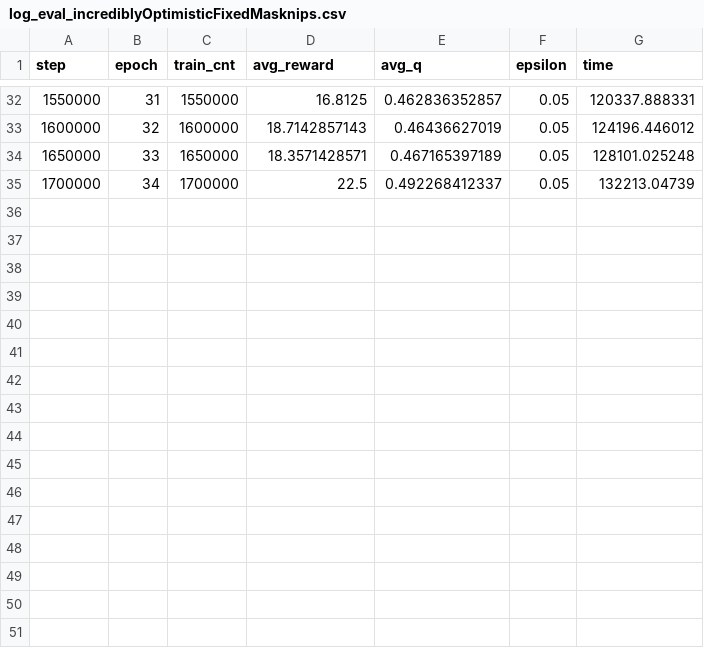
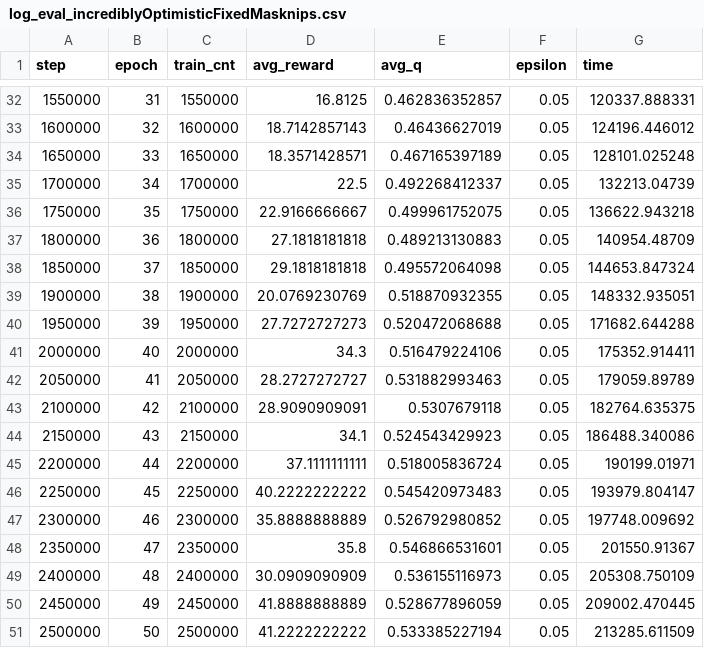
Before and after one commit to vidurj/DQN, a CSV file: log_eval_incrediblyOptimisticFixedMasknips.csv, drawn as a sheet; only a part is shown, gaps mark what is left out; the diff names each change by its address in the sheet, - before the commit and + after, or states it on an @@ line.

```diff
--- a/log_eval_incrediblyOptimisticFixedMasknips.csv
+++ b/log_eval_incrediblyOptimisticFixedMasknips.csv
+row 36: 1750000 | 35 | 1750000 | 22.9166666667 | 0.499961752075 | 0.05 | 136622.943218
+row 37: 1800000 | 36 | 1800000 | 27.1818181818 | 0.489213130883 | 0.05 | 140954.48709
+row 38: 1850000 | 37 | 1850000 | 29.1818181818 | 0.495572064098 | 0.05 | 144653.847324
+row 39: 1900000 | 38 | 1900000 | 20.0769230769 | 0.518870932355 | 0.05 | 148332.935051
+row 40: 1950000 | 39 | 1950000 | 27.7272727273 | 0.520472068688 | 0.05 | 171682.644288
+row 41: 2000000 | 40 | 2000000 | 34.3 | 0.516479224106 | 0.05 | 175352.914411
+row 42: 2050000 | 41 | 2050000 | 28.2727272727 | 0.531882993463 | 0.05 | 179059.89789
+row 43: 2100000 | 42 | 2100000 | 28.9090909091 | 0.5307679118 | 0.05 | 182764.635375
+row 44: 2150000 | 43 | 2150000 | 34.1 | 0.524543429923 | 0.05 | 186488.340086
+row 45: 2200000 | 44 | 2200000 | 37.1111111111 | 0.518005836724 | 0.05 | 190199.01971
+row 46: 2250000 | 45 | 2250000 | 40.2222222222 | 0.545420973483 | 0.05 | 193979.804147
+row 47: 2300000 | 46 | 2300000 | 35.8888888889 | 0.526792980852 | 0.05 | 197748.009692
+row 48: 2350000 | 47 | 2350000 | 35.8 | 0.546866531601 | 0.05 | 201550.91367
+row 49: 2400000 | 48 | 2400000 | 30.0909090909 | 0.536155116973 | 0.05 | 205308.750109
+row 50: 2450000 | 49 | 2450000 | 41.8888888889 | 0.528677896059 | 0.05 | 209002.470445
+row 51: 2500000 | 50 | 2500000 | 41.2222222222 | 0.533385227194 | 0.05 | 213285.611509
```
Also changed, not shown: log_training_incrediblyOptimisticFixedMasknips.csv, 15 other files.
